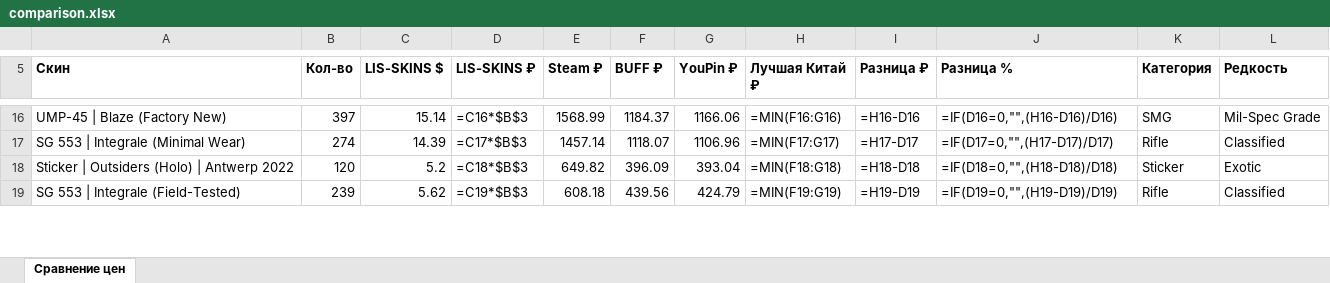
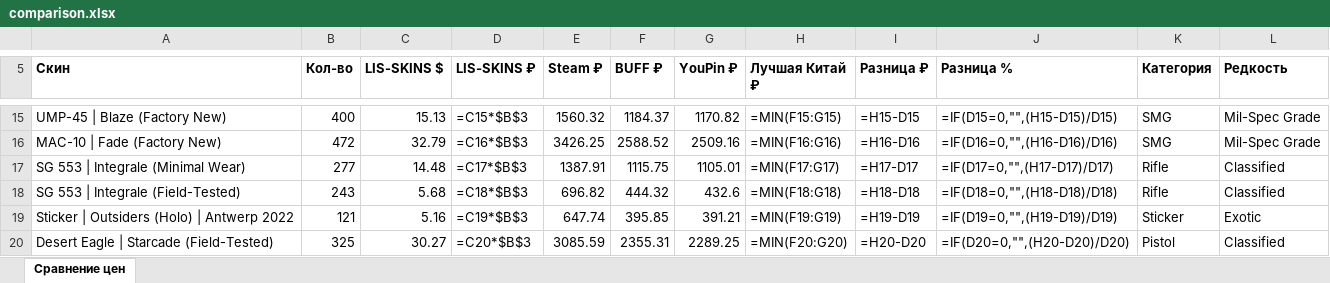
Before and after one commit to v1nkore/cs2-market-tools, an Excel workbook: lisskins-steamdt-compare/comparison.xlsx, sheet Сравнение цен, drawn as a sheet; only a part is shown, gaps mark what is left out; values as stored, in another font and other column widths than the file's, no borders; formulas without a stored value are shown as written; removed rows and columns are numbered as before the commit, all else as after; the diff covers the shown part only; the diff names each change by its address in the sheet, - before the commit and + after, or states it on an @@ line.

Commit message:
lisskins-steamdt-compare: auto-rebuild data

```diff
--- a/lisskins-steamdt-compare/comparison.xlsx (sheet Сравнение цен)
+++ b/lisskins-steamdt-compare/comparison.xlsx (sheet Сравнение цен)
-B15 (Кол-во): 397
+B15 (Кол-во): 400
-C15 (LIS-SKINS $): 15.14
+C15 (LIS-SKINS $): 15.13
-D15 (LIS-SKINS ₽): =C16*$B$3
+D15 (LIS-SKINS ₽): =C15*$B$3
-E15 (Steam ₽): 1568.99
+E15 (Steam ₽): 1560.32
-G15 (YouPin ₽): 1166.06
+G15 (YouPin ₽): 1170.82
-H15 (Лучшая Китай ₽): =MIN(F16:G16)
+H15 (Лучшая Китай ₽): =MIN(F15:G15)
-I15 (Разница ₽): =H16-D16
+I15 (Разница ₽): =H15-D15
-J15 (Разница %): =IF(D16=0,"",(H16-D16)/D16)
+J15 (Разница %): =IF(D15=0,"",(H15-D15)/D15)
+row 16: MAC-10 | Fade (Factory New) | 472 | 32.79 | =C16*$B$3 | 3426.25 | 2588.52 | 2509.16 | =MIN(F16:G16) | =H16-D16 | =IF(D16=0,"",(H16-D16)/D16) | SMG | Mil-Spec Grade
-B17 (Кол-во): 274
+B17 (Кол-во): 277
-C17 (LIS-SKINS $): 14.39
+C17 (LIS-SKINS $): 14.48
-E17 (Steam ₽): 1457.14
+E17 (Steam ₽): 1387.91
-F17 (BUFF ₽): 1118.07
+F17 (BUFF ₽): 1115.75
-G17 (YouPin ₽): 1106.96
+G17 (YouPin ₽): 1105.01
-row 18: Sticker | Outsiders (Holo) | Antwerp 2022 | 120 | 5.2 | =C18*$B$3 | 649.82 | 396.09 | 393.04 | =MIN(F18:G18) | =H18-D18 | =IF(D18=0,"",(H18-D18)/D18) | Sticker | Exotic
-B18 (Кол-во): 239
+B18 (Кол-во): 243
-C18 (LIS-SKINS $): 5.62
+C18 (LIS-SKINS $): 5.68
-D18 (LIS-SKINS ₽): =C19*$B$3
+D18 (LIS-SKINS ₽): =C18*$B$3
-E18 (Steam ₽): 608.18
+E18 (Steam ₽): 696.82
-F18 (BUFF ₽): 439.56
+F18 (BUFF ₽): 444.32
-G18 (YouPin ₽): 424.79
+G18 (YouPin ₽): 432.6
-H18 (Лучшая Китай ₽): =MIN(F19:G19)
+H18 (Лучшая Китай ₽): =MIN(F18:G18)
-I18 (Разница ₽): =H19-D19
+I18 (Разница ₽): =H18-D18
-J18 (Разница %): =IF(D19=0,"",(H19-D19)/D19)
+J18 (Разница %): =IF(D18=0,"",(H18-D18)/D18)
+row 19: Sticker | Outsiders (Holo) | Antwerp 2022 | 121 | 5.16 | =C19*$B$3 | 647.74 | 395.85 | 391.21 | =MIN(F19:G19) | =H19-D19 | =IF(D19=0,"",(H19-D19)/D19) | Sticker | Exotic
+row 20: Desert Eagle | Starcade (Field-Tested) | 325 | 30.27 | =C20*$B$3 | 3085.59 | 2355.31 | 2289.25 | =MIN(F20:G20) | =H20-D20 | =IF(D20=0,"",(H20-D20)/D20) | Pistol | Classified
```
Also changed, not shown: 3 added rows, 5 removed rows and 72 edited cells elsewhere in this sheet, 2 other files.
